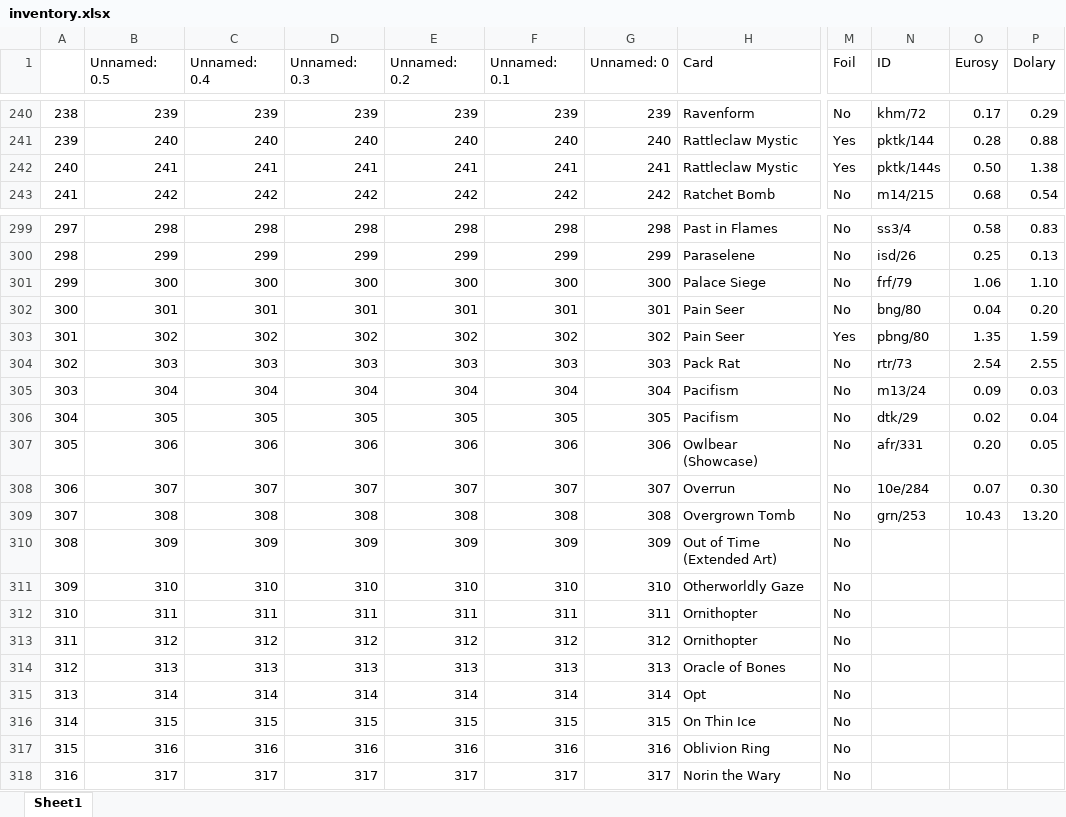
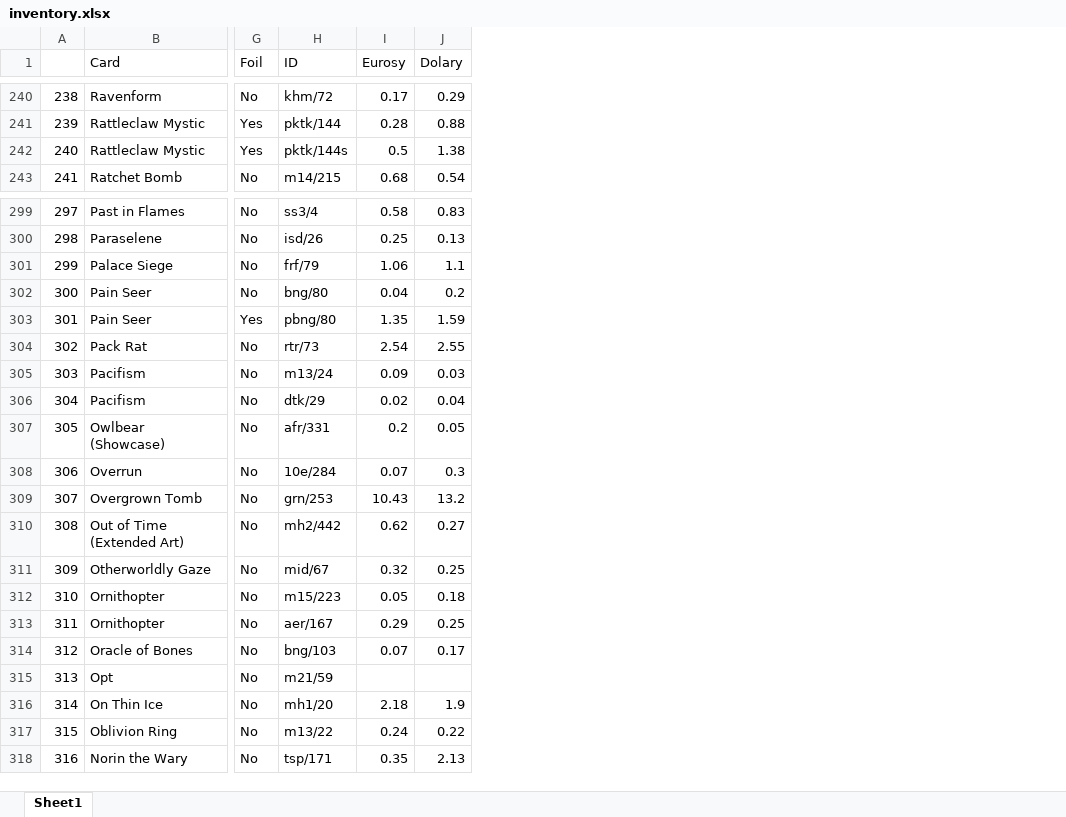
Before and after one commit to PawelMBrzoska/MTG_Get-price-from-scryfall, an Excel workbook: inventory.xlsx, sheet Sheet1, drawn as a sheet; only a part is shown, gaps mark what is left out; values as stored, in another font and other column widths than the file's, no cell formats; removed rows and columns are numbered as before the commit, all else as after; the diff covers the shown part only; the diff names each change by its address in the sheet, - before the commit and + after, or states it on an @@ line.

```diff
--- a/inventory.xlsx (sheet Sheet1)
+++ b/inventory.xlsx (sheet Sheet1)
-column B (Unnamed: 0.5), rows 240-243: 239 | 240 | 241 | 242; rows 299-318: 298 | 299 | 300 | 301 | 302 | 303 | 304 | 305 | 306 | 307 | 308 | 309 | 310 | 311 | 312 | 313 | 314 | 315 | 316 | 317
-column C (Unnamed: 0.4), rows 240-243: 239 | 240 | 241 | 242; rows 299-318: 298 | 299 | 300 | 301 | 302 | 303 | 304 | 305 | 306 | 307 | 308 | 309 | 310 | 311 | 312 | 313 | 314 | 315 | 316 | 317
-column D (Unnamed: 0.3), rows 240-243: 239 | 240 | 241 | 242; rows 299-318: 298 | 299 | 300 | 301 | 302 | 303 | 304 | 305 | 306 | 307 | 308 | 309 | 310 | 311 | 312 | 313 | 314 | 315 | 316 | 317
-column E (Unnamed: 0.2), rows 240-243: 239 | 240 | 241 | 242; rows 299-318: 298 | 299 | 300 | 301 | 302 | 303 | 304 | 305 | 306 | 307 | 308 | 309 | 310 | 311 | 312 | 313 | 314 | 315 | 316 | 317
-column F (Unnamed: 0.1), rows 240-243: 239 | 240 | 241 | 242; rows 299-318: 298 | 299 | 300 | 301 | 302 | 303 | 304 | 305 | 306 | 307 | 308 | 309 | 310 | 311 | 312 | 313 | 314 | 315 | 316 | 317
-column G (Unnamed: 0), rows 240-243: 239 | 240 | 241 | 242; rows 299-318: 298 | 299 | 300 | 301 | 302 | 303 | 304 | 305 | 306 | 307 | 308 | 309 | 310 | 311 | 312 | 313 | 314 | 315 | 316 | 317
-I242 (Eurosy): 0.50
+I242 (Eurosy): 0.5
-J301 (Dolary): 1.10
+J301 (Dolary): 1.1
-J302 (Dolary): 0.20
+J302 (Dolary): 0.2
-I307 (Eurosy): 0.20
+I307 (Eurosy): 0.2
-J308 (Dolary): 0.30
+J308 (Dolary): 0.3
-J309 (Dolary): 13.20
+J309 (Dolary): 13.2
-H310 (ID): (empty)
+H310 (ID): mh2/442
-I310 (Eurosy): (empty)
+I310 (Eurosy): 0.62
-J310 (Dolary): (empty)
+J310 (Dolary): 0.27
-H311 (ID): (empty)
+H311 (ID): mid/67
-I311 (Eurosy): (empty)
+I311 (Eurosy): 0.32
-J311 (Dolary): (empty)
+J311 (Dolary): 0.25
-H312 (ID): (empty)
+H312 (ID): m15/223
-I312 (Eurosy): (empty)
+I312 (Eurosy): 0.05
-J312 (Dolary): (empty)
+J312 (Dolary): 0.18
-H313 (ID): (empty)
+H313 (ID): aer/167
-I313 (Eurosy): (empty)
+I313 (Eurosy): 0.29
-J313 (Dolary): (empty)
+J313 (Dolary): 0.25
-H314 (ID): (empty)
+H314 (ID): bng/103
-I314 (Eurosy): (empty)
+I314 (Eurosy): 0.07
-J314 (Dolary): (empty)
+J314 (Dolary): 0.17
-H315 (ID): (empty)
+H315 (ID): m21/59
-H316 (ID): (empty)
+H316 (ID): mh1/20
-I316 (Eurosy): (empty)
+I316 (Eurosy): 2.18
-J316 (Dolary): (empty)
+J316 (Dolary): 1.9
-H317 (ID): (empty)
+H317 (ID): m13/22
-I317 (Eurosy): (empty)
+I317 (Eurosy): 0.24
-J317 (Dolary): (empty)
+J317 (Dolary): 0.22
-H318 (ID): (empty)
+H318 (ID): tsp/171
-I318 (Eurosy): (empty)
+I318 (Eurosy): 0.35
-J318 (Dolary): (empty)
+J318 (Dolary): 2.13
```
Also changed, not shown: 593 edited cells elsewhere in this sheet, cell formats, 2 other files.
